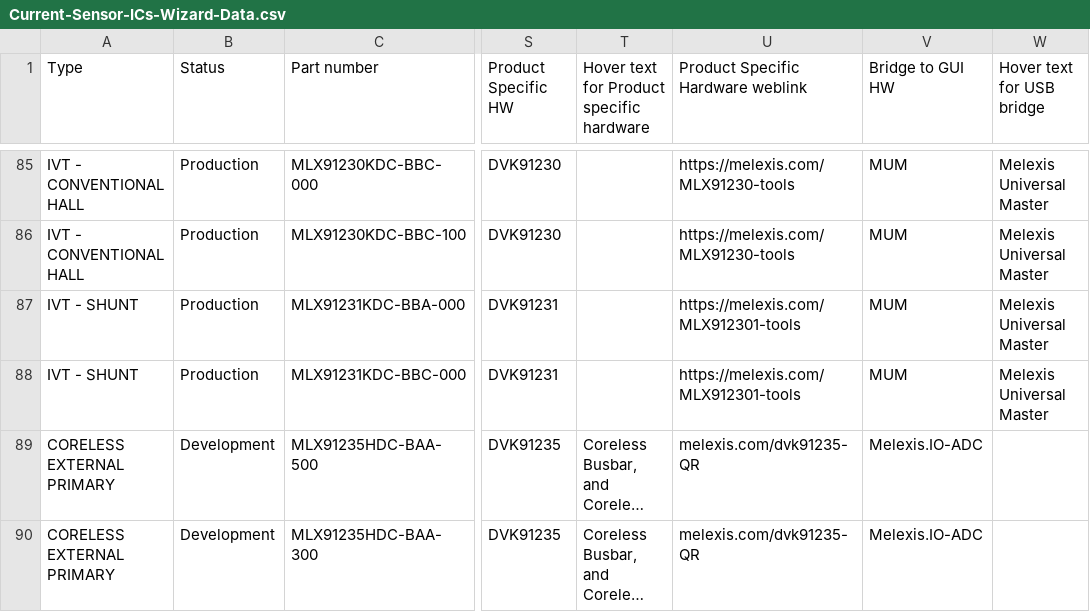
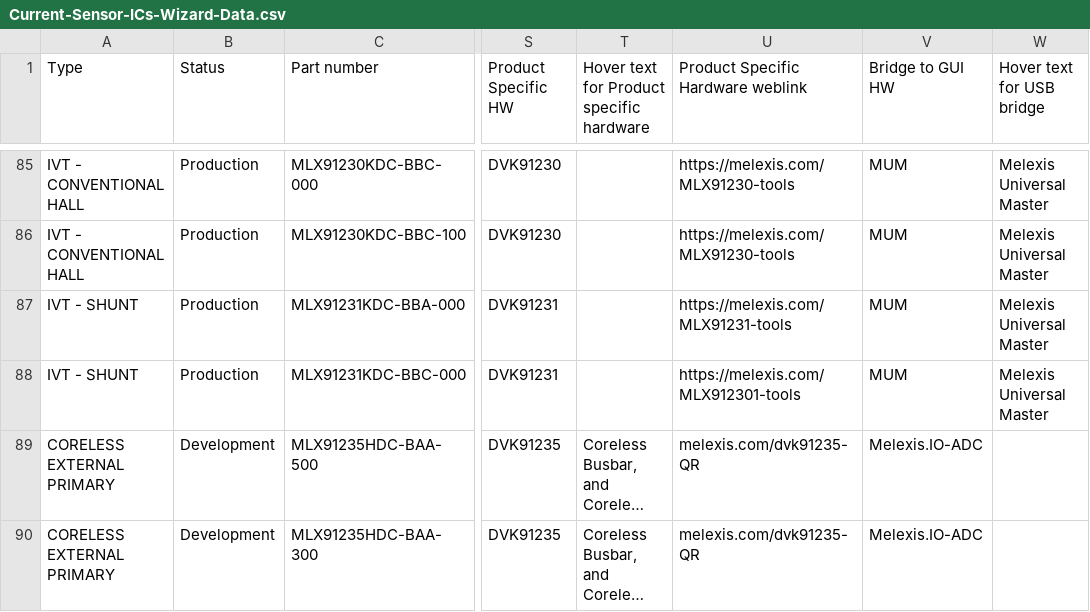
Before and after one commit to MelexisBC/Wizard--Current-Sensor-ICs-Data, a CSV file: Current-Sensor-ICs-Wizard-Data.csv, drawn as a sheet; only a part is shown, gaps mark what is left out; long unchanged cells end in …; the diff names each change by its address in the sheet, - before the commit and + after, or states it on an @@ line.

Commit message:
Wizard - Current sensor ICs - Google sheet updated

```diff
--- a/Current-Sensor-ICs-Wizard-Data.csv
+++ b/Current-Sensor-ICs-Wizard-Data.csv
-U87: https://melexis.com/MLX912301-tools
+U87: https://melexis.com/MLX91231-tools
```
